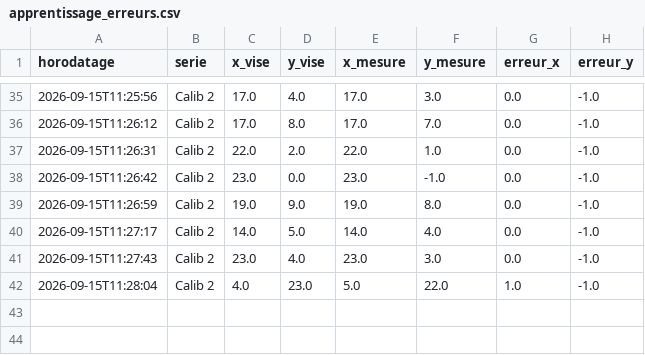
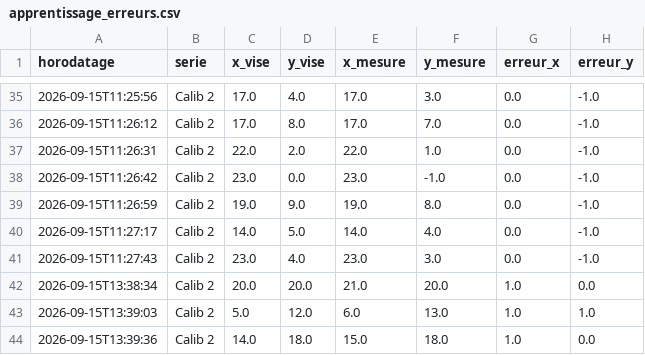
Before and after one commit to jamel926/hornetdeathstar, a CSV file: Bras/ModuleDeDeplacement/resultats/apprentissage_erreurs.csv, drawn as a sheet; only a part is shown, gaps mark what is left out.

```diff
--- a/Bras/ModuleDeDeplacement/resultats/apprentissage_erreurs.csv
+++ b/Bras/ModuleDeDeplacement/resultats/apprentissage_erreurs.csv
@@ -41,2 +41,4 @@ horodatage,serie,x_vise,y_vise,x_mesure,y_mesure,erreur_x,erreur_y
 2026-09-15T11:27:43,Calib 2,23.0,4.0,23.0,3.0,0.0,-1.0
-2026-09-15T11:28:04,Calib 2,4.0,23.0,5.0,22.0,1.0,-1.0
+2026-09-15T13:38:34,Calib 2,20.0,20.0,21.0,20.0,1.0,0.0
+2026-09-15T13:39:03,Calib 2,5.0,12.0,6.0,13.0,1.0,1.0
+2026-09-15T13:39:36,Calib 2,14.0,18.0,15.0,18.0,1.0,0.0
```
Also changed, not shown: Bras/ModuleDeDeplacement/resultats/validation_pointage_Calib_2.csv, 4 other files.
